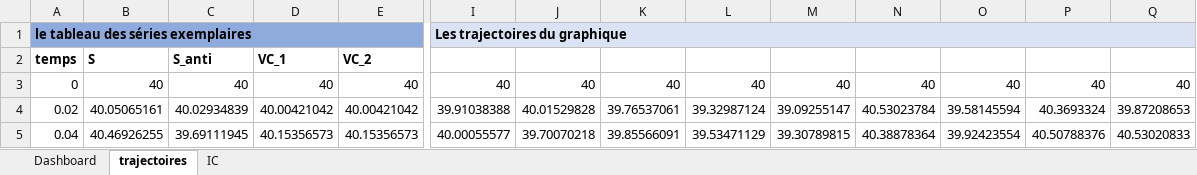
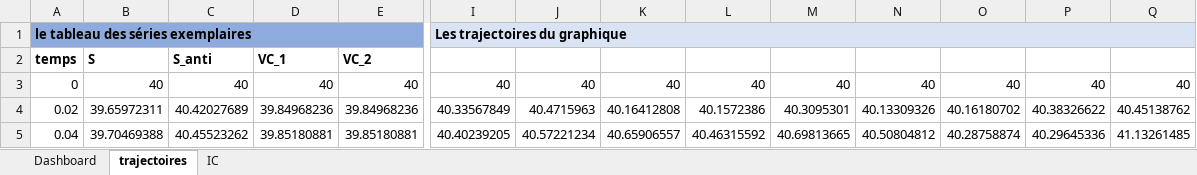
Before and after one commit to matthias-10/UCO_actuariat_mini-projet, an Excel workbook: mini_projet.xlsm, sheet trajectoires, drawn as a sheet; only a part is shown, gaps mark what is left out; values as stored, in another font and other column widths than the file's, no borders; the diff covers the shown part only; the diff names each change by its address in the sheet, - before the commit and + after, or states it on an @@ line.

```diff
--- a/mini_projet.xlsm (sheet trajectoires)
+++ b/mini_projet.xlsm (sheet trajectoires)
-B4: 40.05065161
+B4: 39.65972311
-C4: 40.02934839
+C4: 40.42027689
-D4: 40.00421042
+D4: 39.84968236
-E4: 40.00421042
+E4: 39.84968236
-I4: 39.91038388
+I4: 40.33567849
-J4: 40.01529828
+J4: 40.4715963
-K4: 39.76537061
+K4: 40.16412808
-L4: 39.32987124
+L4: 40.1572386
-M4: 39.09255147
+M4: 40.3095301
-N4: 40.53023784
+N4: 40.13309326
-O4: 39.58145594
+O4: 40.16180702
-P4: 40.3693324
+P4: 40.38326622
-Q4: 39.87208653
+Q4: 40.45138762
-B5: 40.46926255
+B5: 39.70469388
-C5: 39.69111945
+C5: 40.45523262
-D5: 40.15356573
+D5: 39.85180881
-E5: 40.15356573
+E5: 39.85180881
-I5: 40.00055577
+I5: 40.40239205
-J5: 39.70070218
+J5: 40.57221234
-K5: 39.85566091
+K5: 40.65906557
-L5: 39.53471129
+L5: 40.46315592
-M5: 39.30789815
+M5: 40.69813665
-N5: 40.38878364
+N5: 40.50804812
-O5: 39.92423554
+O5: 40.28758874
-P5: 40.50788376
+P5: 40.29645336
-Q5: 40.53020833
+Q5: 41.13261485
```
Also changed, not shown: 674 edited cells elsewhere in this sheet, sheet Dashboard, sheet IC, charts or pictures, 2 other files.
